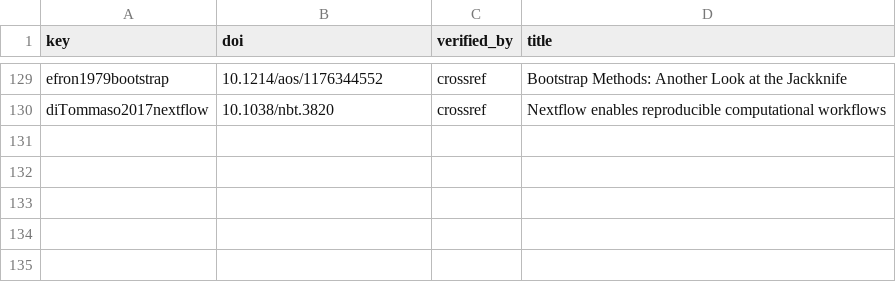
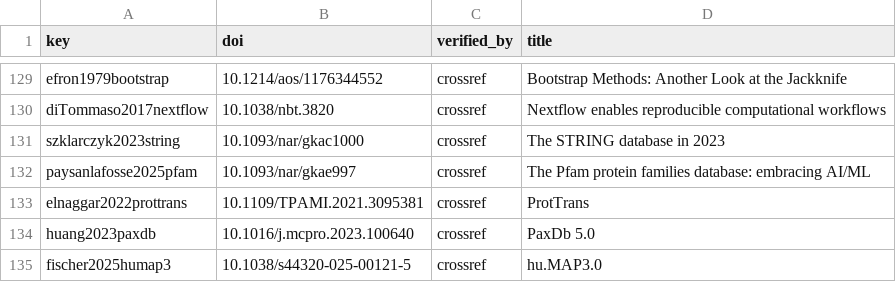
Before and after one commit to evocellnet/hackathon-p10-orthology-prediction, a TSV file: manuscript/references_check.tsv, drawn as a sheet; only a part is shown, gaps mark what is left out.

```diff
--- a/manuscript/references_check.tsv
+++ b/manuscript/references_check.tsv
@@ -130 +130,6 @@ efron1979bootstrap	10.1214/aos/1176344552	crossref	Bootstrap Methods: Another Lo
 diTommaso2017nextflow	10.1038/nbt.3820	crossref	Nextflow enables reproducible computational workflows
+szklarczyk2023string	10.1093/nar/gkac1000	crossref	The STRING database in 2023
+paysanlafosse2025pfam	10.1093/nar/gkae997	crossref	The Pfam protein families database: embracing AI/ML
+elnaggar2022prottrans	10.1109/TPAMI.2021.3095381	crossref	ProtTrans
+huang2023paxdb	10.1016/j.mcpro.2023.100640	crossref	PaxDb 5.0
+fischer2025humap3	10.1038/s44320-025-00121-5	crossref	hu.MAP3.0
```
Also changed, not shown: 7 other files.
